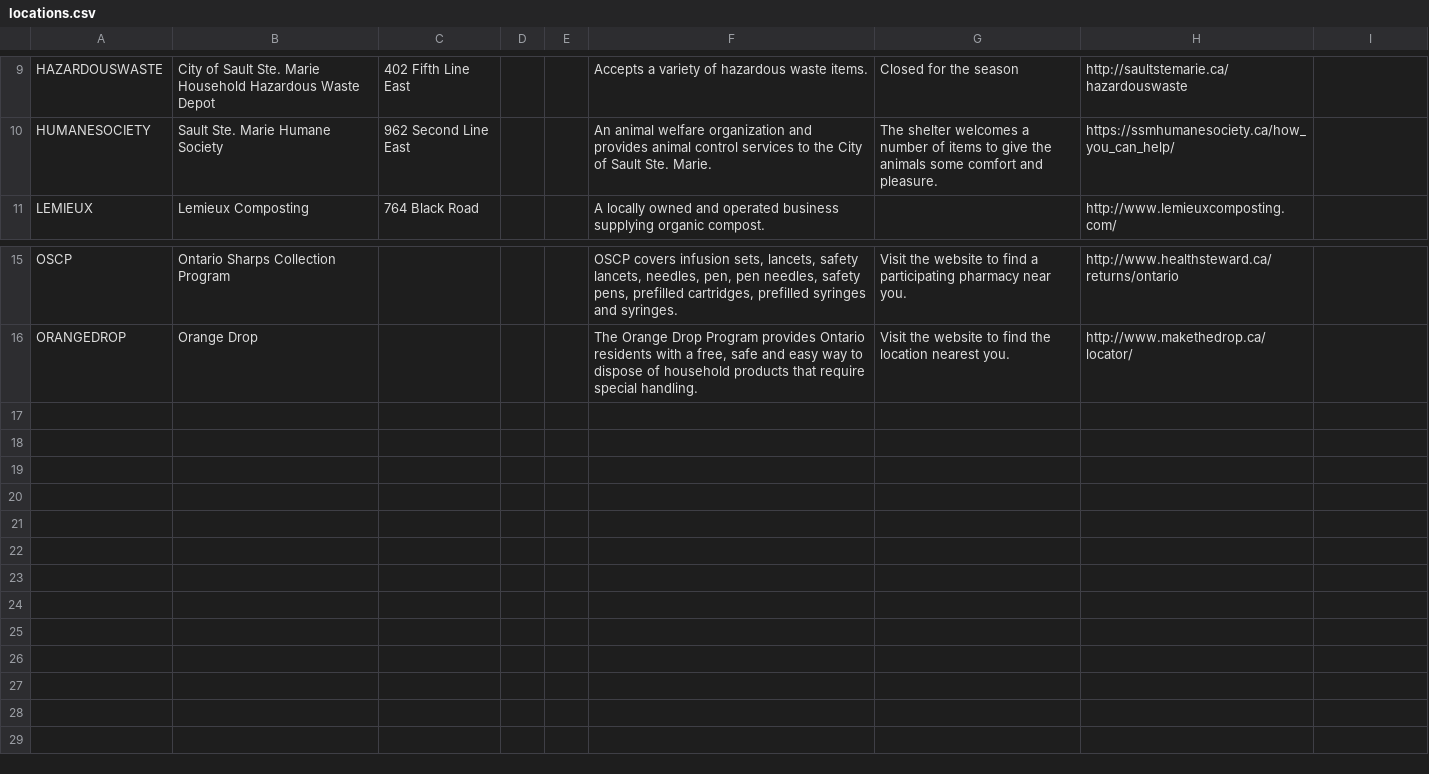
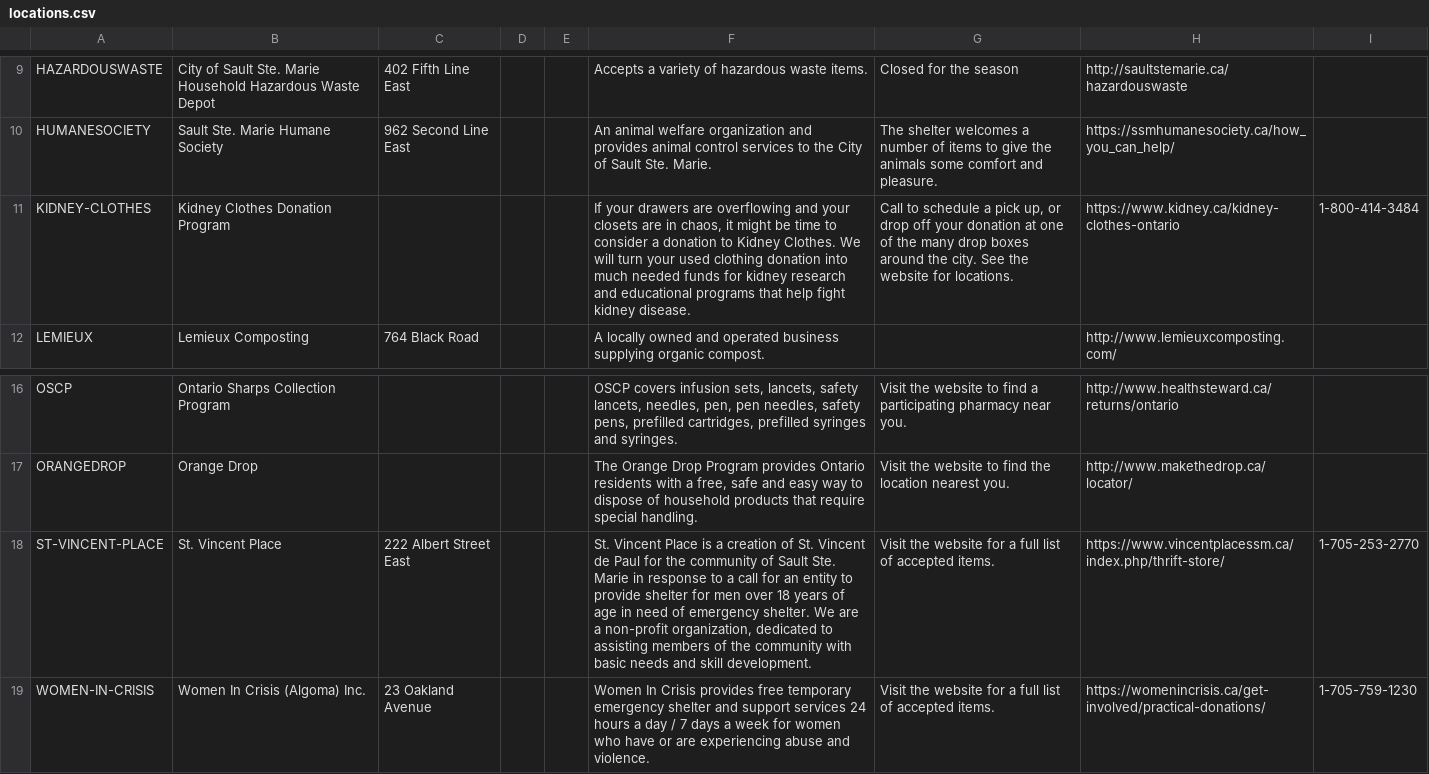
Before and after one commit to cityssm/disposal-app, a CSV file: data/locations.csv, drawn as a sheet; only a part is shown, gaps mark what is left out; the diff names each change by its address in the sheet, - before the commit and + after, or states it on an @@ line.

Commit message:
displaying location phone numbers

```diff
--- a/data/locations.csv
+++ b/data/locations.csv
+row 11: KIDNEY-CLOTHES | Kidney Clothes Donation Program |  |  |  | If your drawers are overflowing and your closets are in chaos, it might be time to consider a donation to Kidney Clothes. We will turn your used clothing donation into much needed funds for kidney research and educational programs that help fight kidney disease. | Call to schedule a pick up, or drop off your donation at one of the many drop boxes around the city. See the website for locations. | https://www.kidney.ca/kidney-clothes-ontario | 1-800-414-3484
+row 18: ST-VINCENT-PLACE | St. Vincent Place | 222 Albert Street East |  |  | St. Vincent Place is a creation of St. Vincent de Paul for the community of Sault Ste. Marie in response to a call for an entity to provide shelter for men over 18 years of age in need of emergency shelter. We are a non-profit organization, dedicated to assisting members of the community with basic needs and skill development. | Visit the website for a full list of accepted items. | https://www.vincentplacessm.ca/index.php/thrift-store/ | 1-705-253-2770
+row 19: WOMEN-IN-CRISIS | Women In Crisis (Algoma) Inc. | 23 Oakland Avenue |  |  | Women In Crisis provides free temporary emergency shelter and support services 24 hours a day / 7 days a week for women who have or are experiencing abuse and violence. | Visit the website for a full list of accepted items. | https://womenincrisis.ca/get-involved/practical-donations/ | 1-705-759-1230
```
Also changed, not shown: data/itemLocations.csv, data/items.csv, 6 other files.
